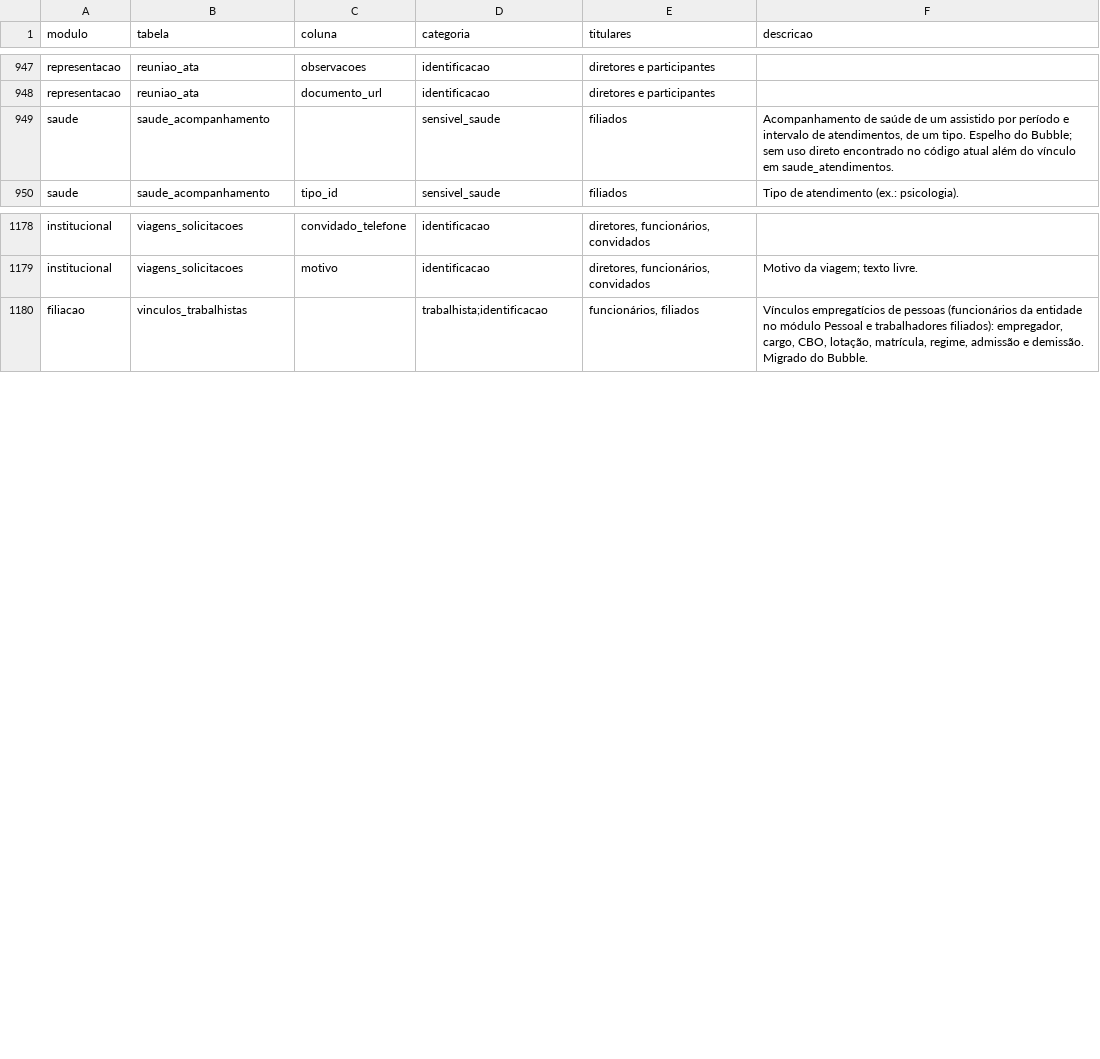
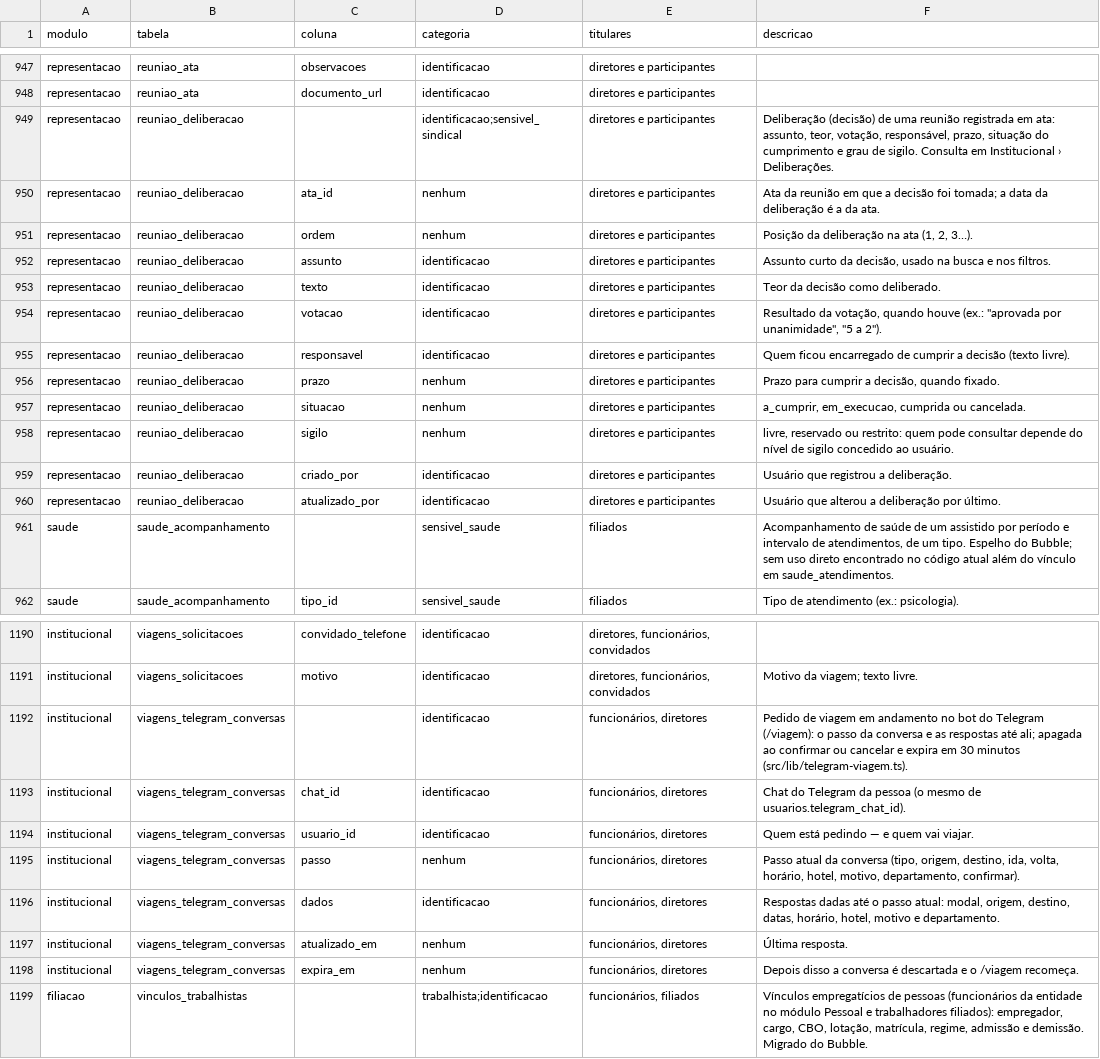
Before and after one commit to brunovillela/confluir_v2, a CSV file: docs/dados/dados-pessoais.csv, drawn as a sheet; only a part is shown, gaps mark what is left out; the diff names each change by its address in the sheet, - before the commit and + after, or states it on an @@ line.

```diff
--- a/docs/dados/dados-pessoais.csv
+++ b/docs/dados/dados-pessoais.csv
+row 949: representacao | reuniao_deliberacao |  | identificacao;sensivel_sindical | diretores e participantes | Deliberação (decisão) de uma reunião registrada em ata: assunto, teor, votação, responsável, prazo, situação do cumprimento e grau de sigilo. Consulta em Institucional › Deliberações.
+row 950: representacao | reuniao_deliberacao | ata_id | nenhum | diretores e participantes | Ata da reunião em que a decisão foi tomada; a data da deliberação é a da ata.
+row 951: representacao | reuniao_deliberacao | ordem | nenhum | diretores e participantes | Posição da deliberação na ata (1, 2, 3…).
+row 952: representacao | reuniao_deliberacao | assunto | identificacao | diretores e participantes | Assunto curto da decisão, usado na busca e nos filtros.
+row 953: representacao | reuniao_deliberacao | texto | identificacao | diretores e participantes | Teor da decisão como deliberado.
+row 954: representacao | reuniao_deliberacao | votacao | identificacao | diretores e participantes | Resultado da votação, quando houve (ex.: "aprovada por unanimidade", "5 a 2").
+row 955: representacao | reuniao_deliberacao | responsavel | identificacao | diretores e participantes | Quem ficou encarregado de cumprir a decisão (texto livre).
+row 956: representacao | reuniao_deliberacao | prazo | nenhum | diretores e participantes | Prazo para cumprir a decisão, quando fixado.
+row 957: representacao | reuniao_deliberacao | situacao | nenhum | diretores e participantes | a_cumprir, em_execucao, cumprida ou cancelada.
+row 958: representacao | reuniao_deliberacao | sigilo | nenhum | diretores e participantes | livre, reservado ou restrito: quem pode consultar depende do nível de sigilo concedido ao usuário.
+row 959: representacao | reuniao_deliberacao | criado_por | identificacao | diretores e participantes | Usuário que registrou a deliberação.
+row 960: representacao | reuniao_deliberacao | atualizado_por | identificacao | diretores e participantes | Usuário que alterou a deliberação por último.
+row 1192: institucional | viagens_telegram_conversas |  | identificacao | funcionários, diretores | Pedido de viagem em andamento no bot do Telegram (/viagem): o passo da conversa e as respostas até ali; apagada ao confirmar ou cancelar e expira em 30 minutos (src/lib/telegram-viagem.ts).
+row 1193: institucional | viagens_telegram_conversas | chat_id | identificacao | funcionários, diretores | Chat do Telegram da pessoa (o mesmo de usuarios.telegram_chat_id).
+row 1194: institucional | viagens_telegram_conversas | usuario_id | identificacao | funcionários, diretores | Quem está pedindo — e quem vai viajar.
+row 1195: institucional | viagens_telegram_conversas | passo | nenhum | funcionários, diretores | Passo atual da conversa (tipo, origem, destino, ida, volta, horário, hotel, motivo, departamento, confirmar).
+row 1196: institucional | viagens_telegram_conversas | dados | identificacao | funcionários, diretores | Respostas dadas até o passo atual: modal, origem, destino, datas, horário, hotel, motivo e departamento.
+row 1197: institucional | viagens_telegram_conversas | atualizado_em | nenhum | funcionários, diretores | Última resposta.
+row 1198: institucional | viagens_telegram_conversas | expira_em | nenhum | funcionários, diretores | Depois disso a conversa é descartada e o /viagem recomeça.
```
Also changed, not shown: 21 other files.
